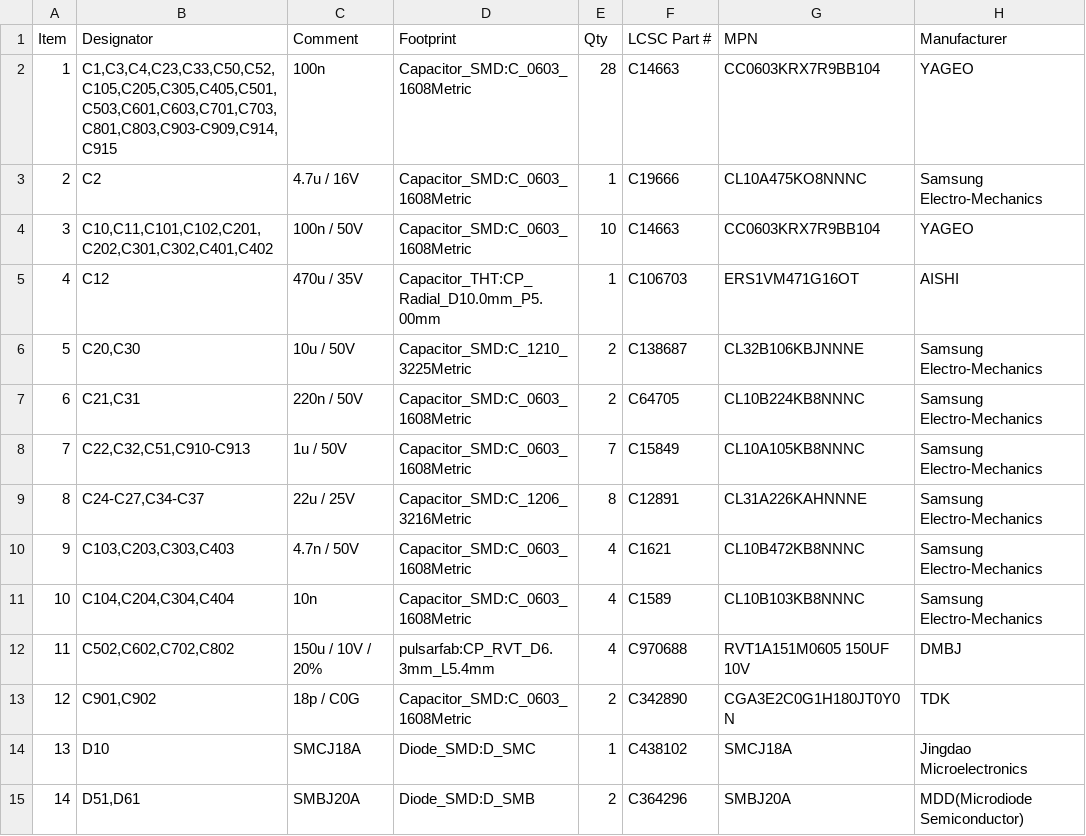
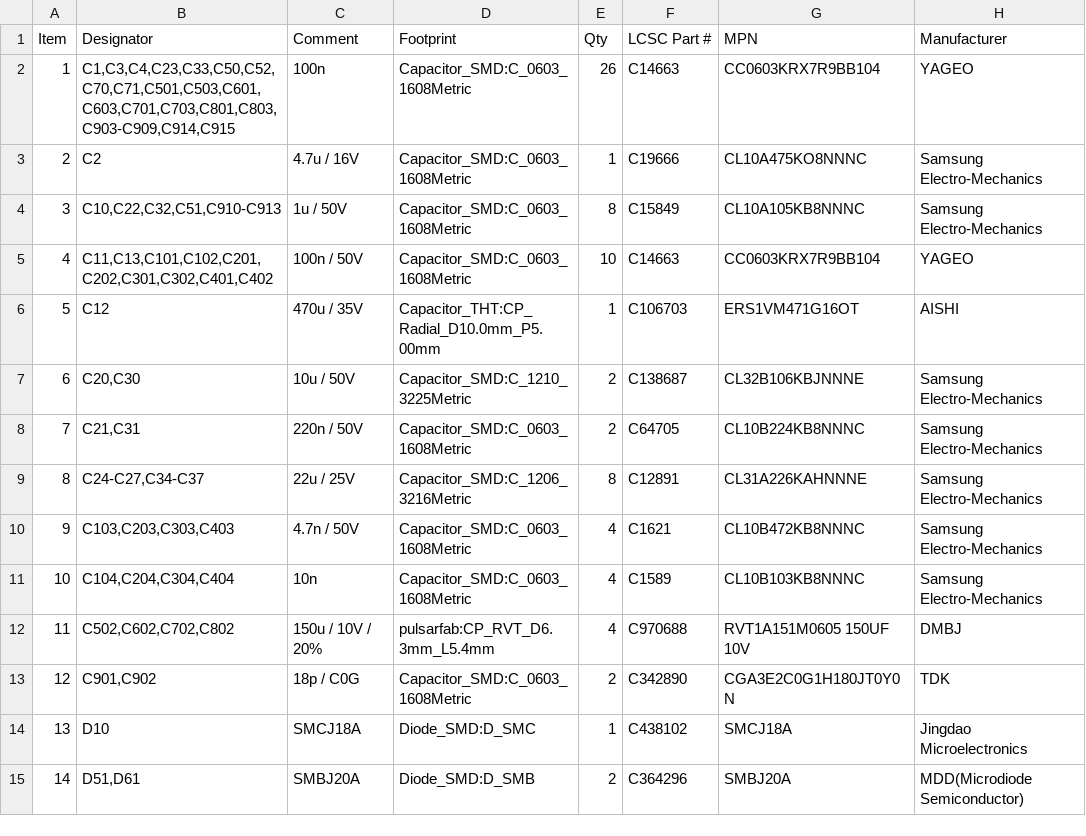
Before and after one commit to pulsarfab/pulsarfab, a CSV file: hardware/pulsardewhub/jlcpcb_bom.csv, drawn as a sheet; only a part is shown; removed rows and columns are numbered as before the commit, all else as after; the diff covers the shown part only; the diff names each change by its address in the sheet, - before the commit and + after, or states it on an @@ line.

```diff
--- a/hardware/pulsardewhub/jlcpcb_bom.csv
+++ b/hardware/pulsardewhub/jlcpcb_bom.csv
-B2 (Designator): C1,C3,C4,C23,C33,C50,C52,C105,C205,C305,C405,C501,C503,C601,C603,C701,C703,C801,C803,C903-C909,C914,C915
+B2 (Designator): C1,C3,C4,C23,C33,C50,C52,C70,C71,C501,C503,C601,C603,C701,C703,C801,C803,C903-C909,C914,C915
-E2 (Qty): 28
+E2 (Qty): 26
+row 4: 3 | C10,C22,C32,C51,C910-C913 | 1u / 50V | Capacitor_SMD:C_0603_1608Metric | 8 | C15849 | CL10A105KB8NNNC | Samsung Electro-Mechanics
@@ column A (Item) renumbered from row 5 down @@
-B5 (Designator): C10,C11,C101,C102,C201,C202,C301,C302,C401,C402
+B5 (Designator): C11,C13,C101,C102,C201,C202,C301,C302,C401,C402
-row 8: 7 | C22,C32,C51,C910-C913 | 1u / 50V | Capacitor_SMD:C_0603_1608Metric | 7 | C15849 | CL10A105KB8NNNC | Samsung Electro-Mechanics
```
Also changed, not shown: 5 added rows, 2 removed rows and 25 edited cells elsewhere in this file, hardware/pulsardewhub/parts-review.csv, 29 other files.
